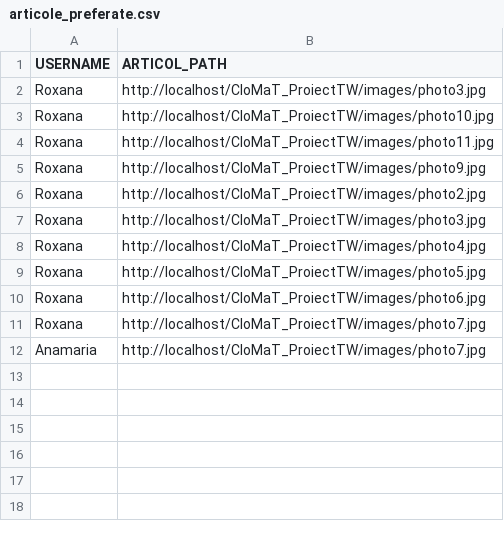
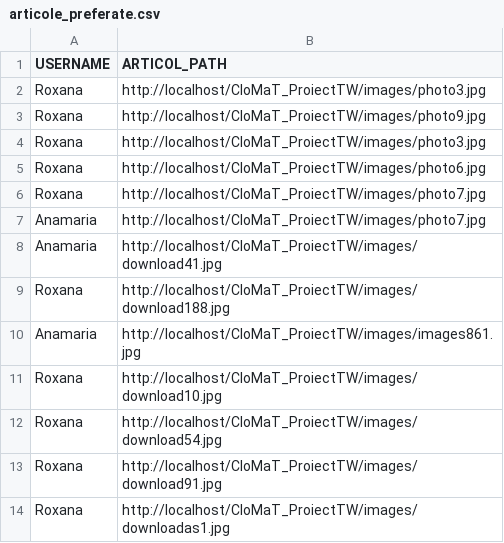
Before and after one commit to lazarescusimona/CloMaT_ProiectTW, a CSV file: articole_preferate.csv, drawn as a sheet.

```diff
--- a/articole_preferate.csv
+++ b/articole_preferate.csv
@@ -2,9 +2,4 @@ USERNAME,ARTICOL_PATH
 Roxana,http://localhost/CloMaT_ProiectTW/images/photo3.jpg
-Roxana,http://localhost/CloMaT_ProiectTW/images/photo10.jpg
-Roxana,http://localhost/CloMaT_ProiectTW/images/photo11.jpg
 Roxana,http://localhost/CloMaT_ProiectTW/images/photo9.jpg
-Roxana,http://localhost/CloMaT_ProiectTW/images/photo2.jpg
 Roxana,http://localhost/CloMaT_ProiectTW/images/photo3.jpg
-Roxana,http://localhost/CloMaT_ProiectTW/images/photo4.jpg
-Roxana,http://localhost/CloMaT_ProiectTW/images/photo5.jpg
 Roxana,http://localhost/CloMaT_ProiectTW/images/photo6.jpg
@@ -12 +7,8 @@ Roxana,http://localhost/CloMaT_ProiectTW/images/photo7.jpg
 Anamaria,http://localhost/CloMaT_ProiectTW/images/photo7.jpg
+Anamaria,http://localhost/CloMaT_ProiectTW/images/download41.jpg
+Roxana,http://localhost/CloMaT_ProiectTW/images/download188.jpg
+Anamaria,http://localhost/CloMaT_ProiectTW/images/images861.jpg
+Roxana,http://localhost/CloMaT_ProiectTW/images/download10.jpg
+Roxana,http://localhost/CloMaT_ProiectTW/images/download54.jpg
+Roxana,http://localhost/CloMaT_ProiectTW/images/download91.jpg
+Roxana,http://localhost/CloMaT_ProiectTW/images/downloadas1.jpg
```
Also changed, not shown: users.csv, 2 other files.
